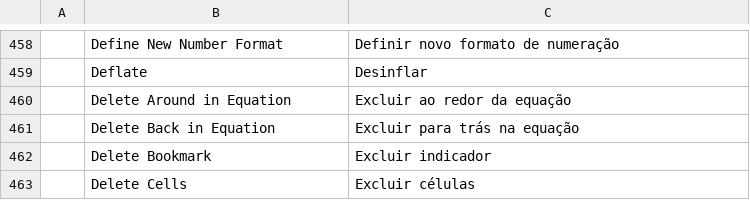
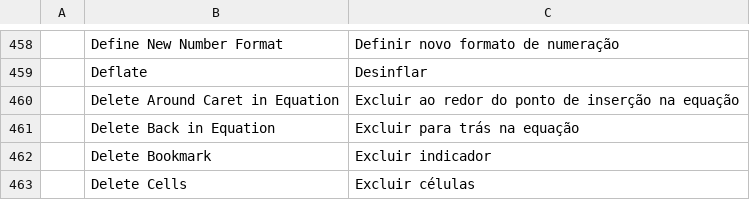
Before and after one commit to 7mz410/craft-i18n, a TSV file: locales/pt-br/wordcraft.tsv, drawn as a sheet; only a part is shown, gaps mark what is left out.

Commit message:
Clarify caret-relative equation deletion translations

```diff
--- a/locales/pt-br/wordcraft.tsv
+++ b/locales/pt-br/wordcraft.tsv
@@ -459,3 +459,3 @@
 	Deflate	Desinflar
-	Delete Around in Equation	Excluir ao redor da equação
+	Delete Around Caret in Equation	Excluir ao redor do ponto de inserção na equação
 	Delete Back in Equation	Excluir para trás na equação
```
Also changed, not shown: locales/bg/wordcraft.tsv, locales/de/wordcraft.tsv, 19 other files.
